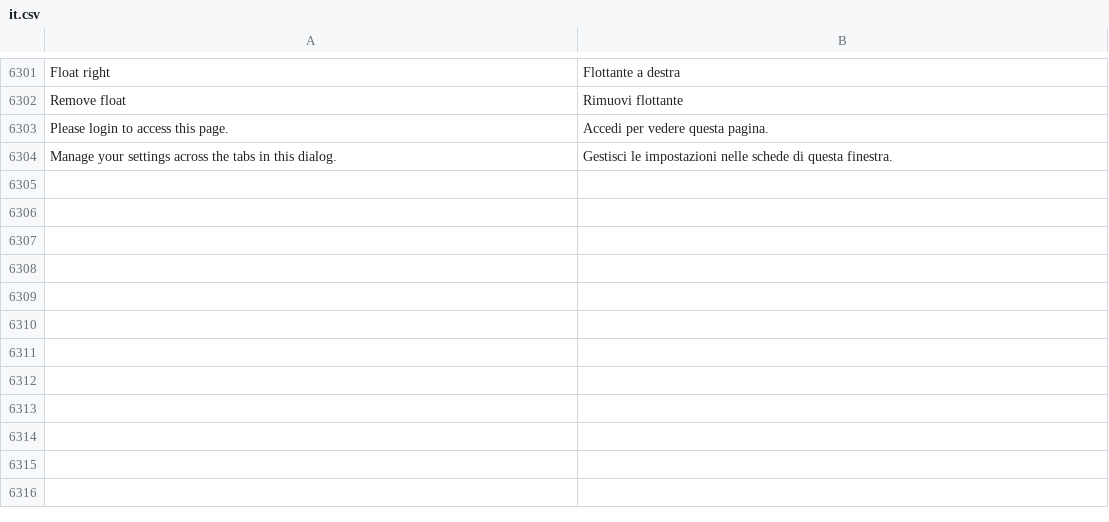
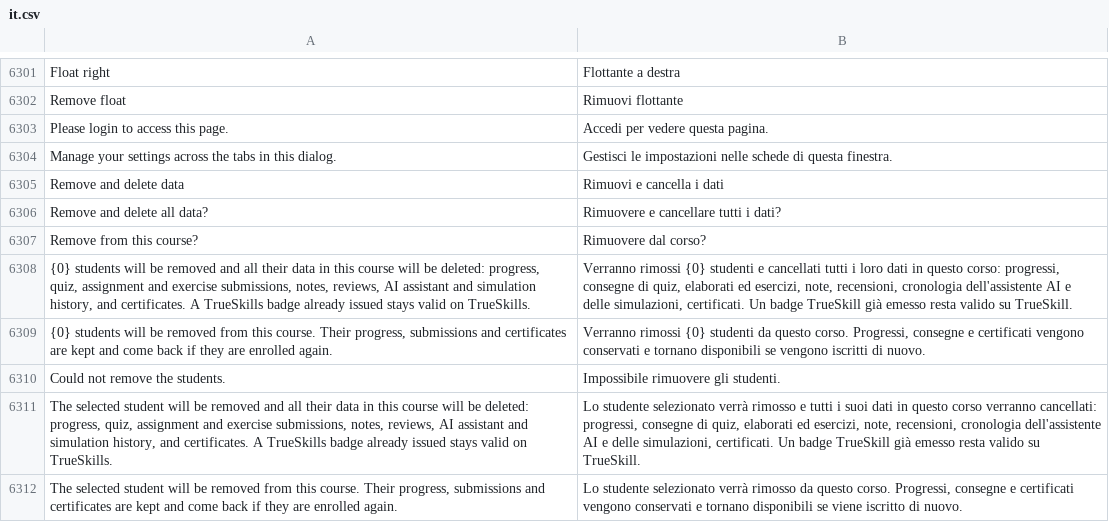
Before and after one commit to mrossi-os/lms, a CSV file: lms/translations/it.csv, drawn as a sheet; only a part is shown, gaps mark what is left out; the diff names each change by its address in the sheet, - before the commit and + after, or states it on an @@ line.

```diff
--- a/lms/translations/it.csv
+++ b/lms/translations/it.csv
+row 6305: Remove and delete data | Rimuovi e cancella i dati
+row 6306: Remove and delete all data? | Rimuovere e cancellare tutti i dati?
+row 6307: Remove from this course? | Rimuovere dal corso?
+row 6308: {0} students will be removed and all their data in this course will be deleted: progress, quiz, assignment and exercise submissions, notes, reviews, AI assistant and simulation history, and certificates. A TrueSkills badge already issued stays valid on TrueSkills. | Verranno rimossi {0} studenti e cancellati tutti i loro dati in questo corso: progressi, consegne di quiz, elaborati ed esercizi, note, recensioni, cronologia dell'assistente AI e delle simulazioni, certificati. Un badge TrueSkill già emesso resta valido su TrueSkill.
+row 6309: {0} students will be removed from this course. Their progress, submissions and certificates are kept and come back if they are enrolled again. | Verranno rimossi {0} studenti da questo corso. Progressi, consegne e certificati vengono conservati e tornano disponibili se vengono iscritti di nuovo.
+row 6310: Could not remove the students. | Impossibile rimuovere gli studenti.
+row 6311: The selected student will be removed and all their data in this course will be deleted: progress, quiz, assignment and exercise submissions, notes, reviews, AI assistant and simulation history, and certificates. A TrueSkills badge already issued stays valid on TrueSkills. | Lo studente selezionato verrà rimosso e tutti i suoi dati in questo corso verranno cancellati: progressi, consegne di quiz, elaborati ed esercizi, note, recensioni, cronologia dell'assistente AI e delle simulazioni, certificati. Un badge TrueSkill già emesso resta valido su TrueSkill.
+row 6312: The selected student will be removed from this course. Their progress, submissions and certificates are kept and come back if they are enrolled again. | Lo studente selezionato verrà rimosso da questo corso. Progressi, consegne e certificati vengono conservati e tornano disponibili se viene iscritto di nuovo.
```
Also changed, not shown: apps/os_lms/os_lms/translations/it.csv, 4 other files.
